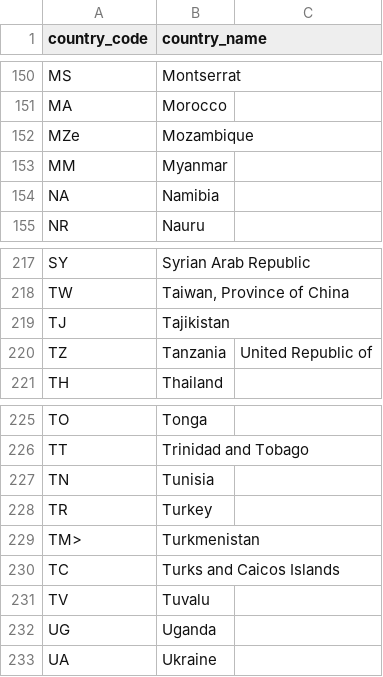
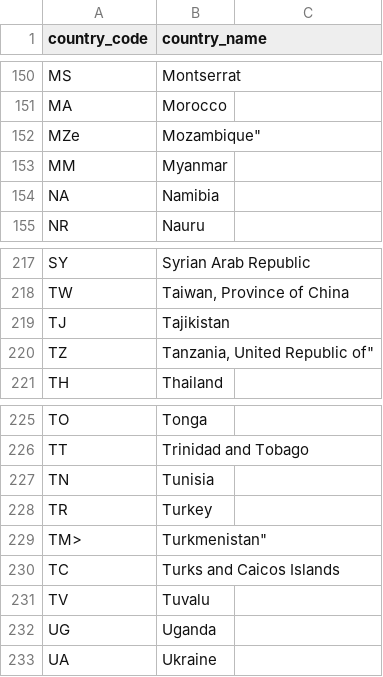
Before and after one commit to kuri-team/yabe-mall, a CSV file: private/database/country.csv, drawn as a sheet; only a part is shown, gaps mark what is left out; the diff names each change by its address in the sheet, - before the commit and + after, or states it on an @@ line.

Commit message:
Update country database

```diff
--- a/private/database/country.csv
+++ b/private/database/country.csv
-B152 (country_name): Mozambique
+B152 (country_name): Mozambique"
-B220 (country_name): Tanzania
+B220 (country_name): Tanzania, United Republic of"
-C220: United Republic of
+C220: (empty)
-B229 (country_name): Turkmenistan
+B229 (country_name): Turkmenistan"
```
Also changed, not shown: 1 other file.
